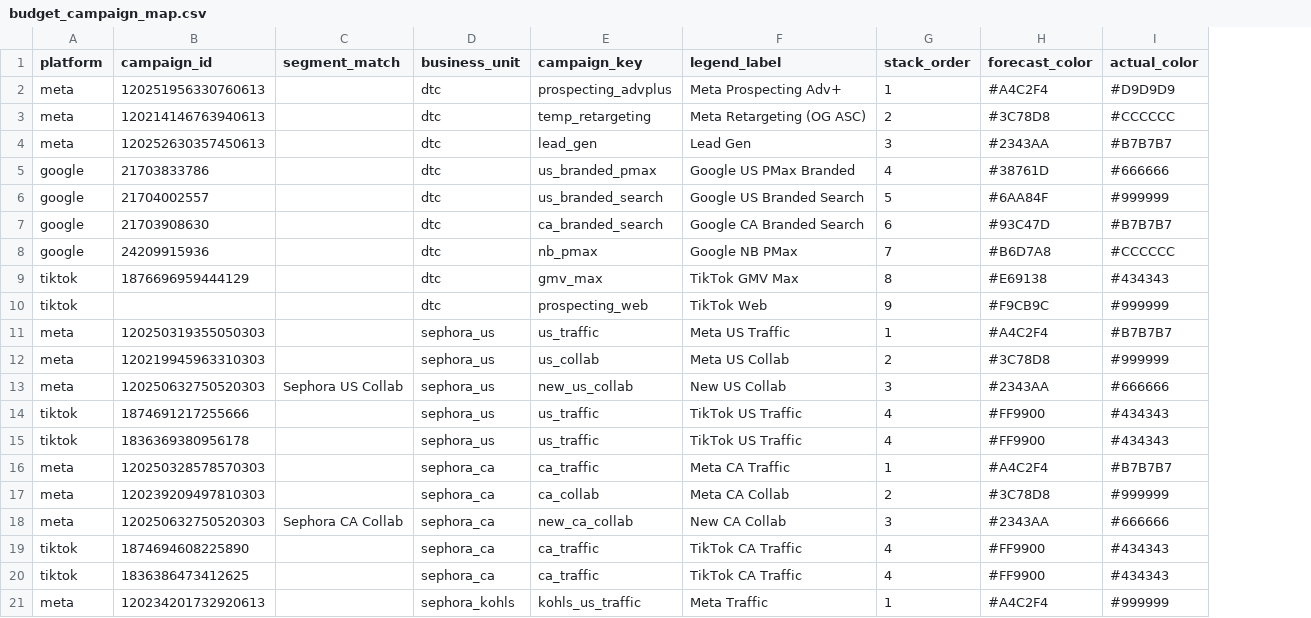
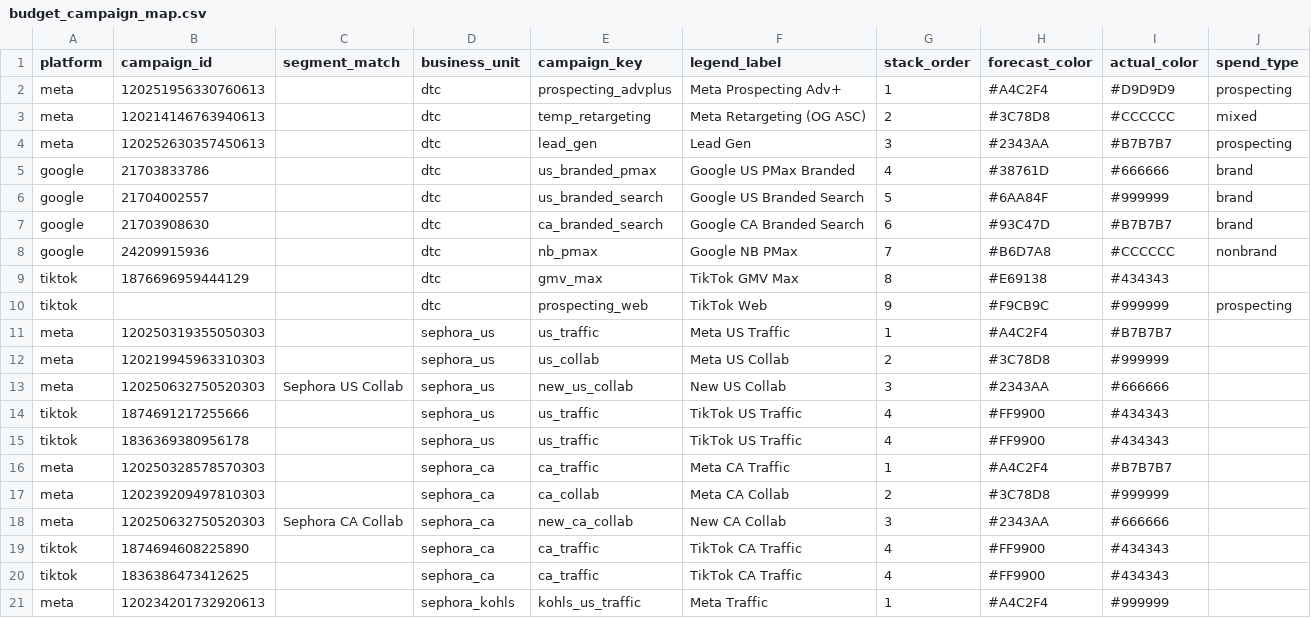
Before and after one commit to superbolt-x/bolt-josiemaran, a CSV file: seeds/budget_campaign_map.csv, drawn as a sheet; the diff names each change by its address in the sheet, - before the commit and + after, or states it on an @@ line.

```diff
--- a/seeds/budget_campaign_map.csv
+++ b/seeds/budget_campaign_map.csv
+column J (spend_type), rows 2-10: prospecting | mixed | prospecting | brand | brand | brand | nonbrand |  | prospecting
```
Also changed, not shown: 12 other files.
